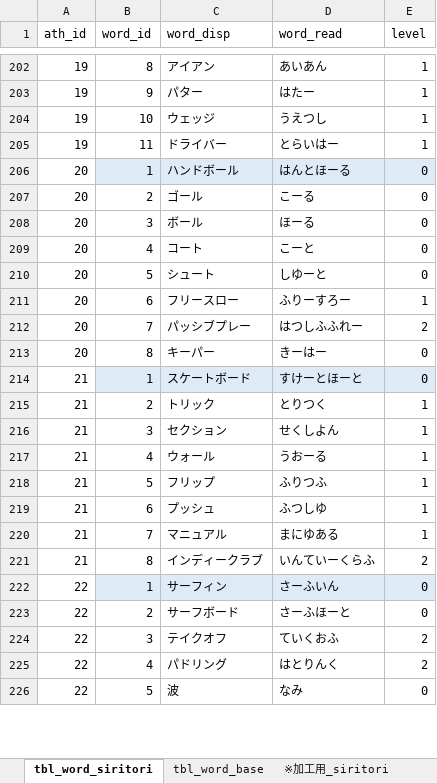
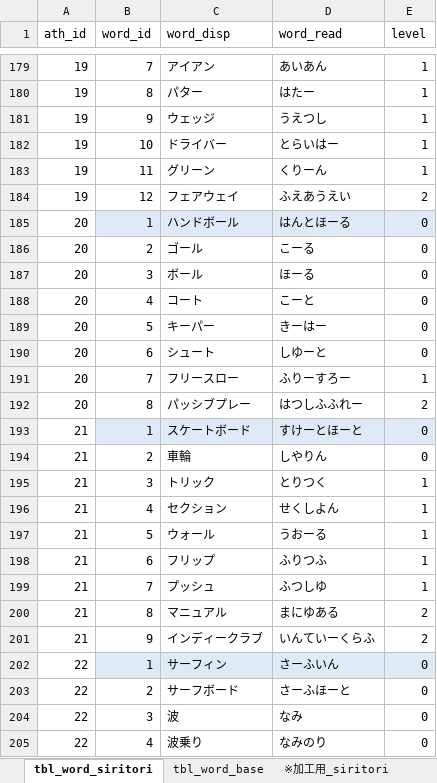
Before and after one commit to simasiman/Olynpic, an Excel workbook: Documents/db_Olynpic.xlsx, sheet tbl_word_siritori, drawn as a sheet; only a part is shown, gaps mark what is left out; values as stored, in another font and other column widths than the file's, no borders; removed rows and columns are numbered as before the commit, all else as after; the diff covers the shown part only; the diff names each change by its address in the sheet, - before the commit and + after, or states it on an @@ line.

```diff
--- a/Documents/db_Olynpic.xlsx (sheet tbl_word_siritori)
+++ b/Documents/db_Olynpic.xlsx (sheet tbl_word_siritori)
-B179 (word_id): 8
+B179 (word_id): 7
-B180 (word_id): 9
+B180 (word_id): 8
-B181 (word_id): 10
+B181 (word_id): 9
-B182 (word_id): 11
+B182 (word_id): 10
+row 183: 19 | 11 | グリーン | くりーん | 1
+row 184: 19 | 12 | フェアウェイ | ふえあうえい | 2
+row 189: 20 | 5 | キーパー | きーはー | 0
-B190 (word_id): 5
+B190 (word_id): 6
-B191 (word_id): 6
+B191 (word_id): 7
-B192 (word_id): 7
+B192 (word_id): 8
-row 213: 20 | 8 | キーパー | きーはー | 0
+row 194: 21 | 2 | 車輪 | しやりん | 0
-B195 (word_id): 2
+B195 (word_id): 3
-B196 (word_id): 3
+B196 (word_id): 4
-B197 (word_id): 4
+B197 (word_id): 5
-B198 (word_id): 5
+B198 (word_id): 6
-B199 (word_id): 6
+B199 (word_id): 7
-B200 (word_id): 7
+B200 (word_id): 8
-E200 (level): 1
+E200 (level): 2
-B201 (word_id): 8
+B201 (word_id): 9
-row 224: 22 | 3 | テイクオフ | ていくおふ | 2
-row 225: 22 | 4 | パドリング | はとりんく | 2
-B204 (word_id): 5
+B204 (word_id): 3
+row 205: 22 | 4 | 波乗り | なみのり | 0
```
Also changed, not shown: 26 added rows, 46 removed rows and 123 edited cells elsewhere in this sheet, 24 other files.
